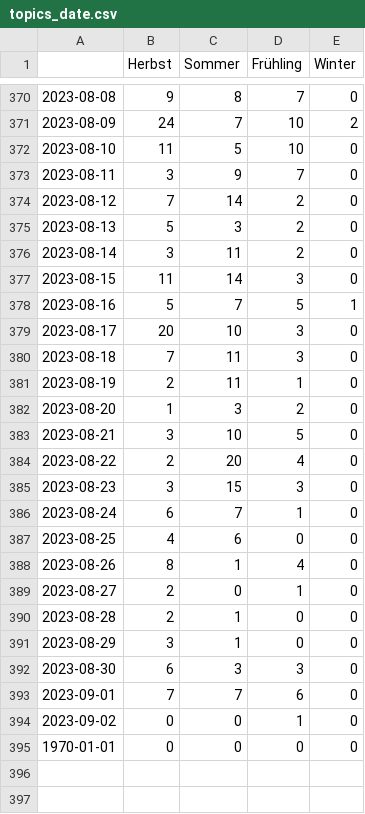
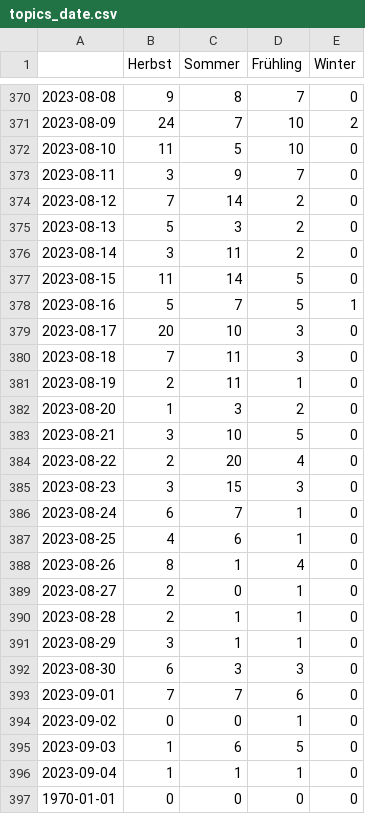
Before and after one commit to magaliekathrin/winterIsComing, a CSV file: csv/topics_date.csv, drawn as a sheet; only a part is shown, gaps mark what is left out.

```diff
--- a/csv/topics_date.csv
+++ b/csv/topics_date.csv
@@ -376,3 +376,3 @@
 2023-08-14,3,11,2,0
-2023-08-15,11,14,3,0
+2023-08-15,11,14,5,0
 2023-08-16,5,7,5,1
@@ -386,7 +386,7 @@
 2023-08-24,6,7,1,0
-2023-08-25,4,6,0,0
+2023-08-25,4,6,1,0
 2023-08-26,8,1,4,0
 2023-08-27,2,0,1,0
-2023-08-28,2,1,0,0
-2023-08-29,3,1,0,0
+2023-08-28,2,1,1,0
+2023-08-29,3,1,1,0
 2023-08-30,6,3,3,0
@@ -394,2 +394,4 @@
 2023-09-02,0,0,1,0
+2023-09-03,1,6,5,0
+2023-09-04,1,1,1,0
 1970-01-01,0,0,0,0
```
Also changed, not shown: 4 other files.
